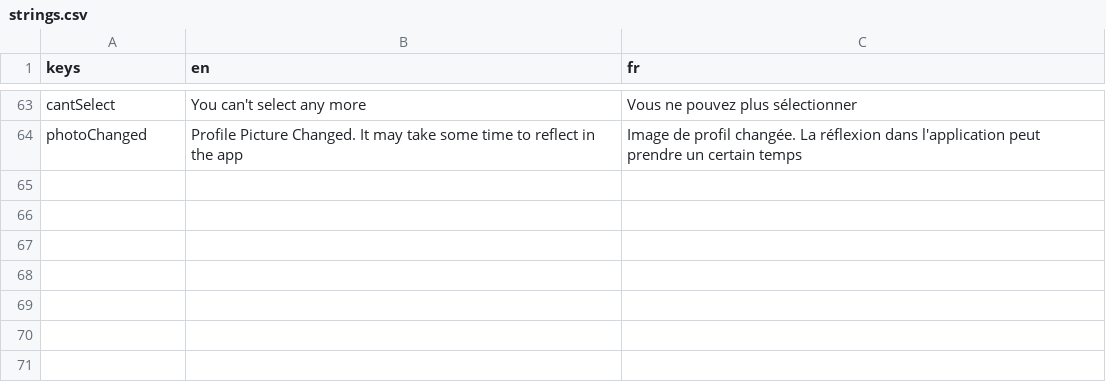
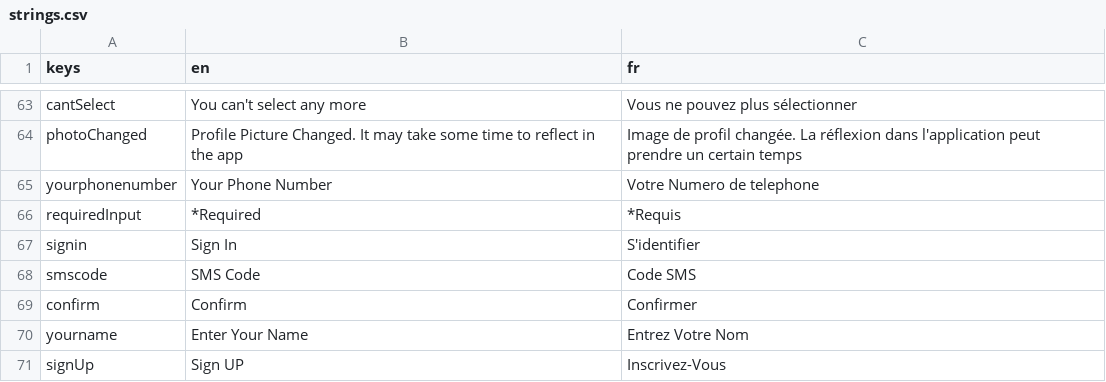
Before and after one commit to 17martix/zilliken, a CSV file: strings.csv, drawn as a sheet; only a part is shown, gaps mark what is left out.

```diff
--- a/strings.csv
+++ b/strings.csv
@@ -64 +64,8 @@ cantSelect,You can't select any more,Vous ne pouvez plus sélectionner
 photoChanged,Profile Picture Changed. It may take some time to reflect in the app,Image de profil changée. La réflexion dans l'application peut prendre un certain temps
+yourphonenumber,Your Phone Number,Votre Numero de telephone
+requiredInput,*Required,*Requis
+signin,Sign In,S'identifier
+smscode,SMS Code,Code SMS
+confirm,Confirm,Confirmer
+yourname,Enter Your Name,Entrez Votre Nom
+signUp,Sign UP,Inscrivez-Vous
```
Also changed, not shown: 12 other files.
